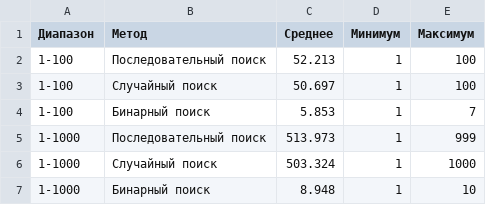
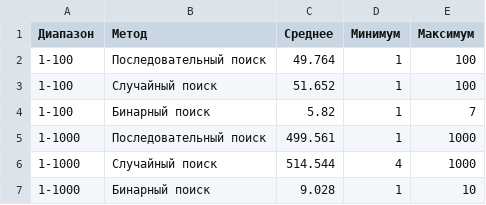
Before and after one commit to y-titova/guess-the-number, a CSV file: results/results.csv, drawn as a sheet.

```diff
--- a/results/results.csv
+++ b/results/results.csv
@@ -1,7 +1,7 @@
 Диапазон,Метод,Среднее,Минимум,Максимум
-1-100,Последовательный поиск,52.213,1,100
-1-100,Случайный поиск,50.697,1,100
-1-100,Бинарный поиск,5.853,1,7
-1-1000,Последовательный поиск,513.973,1,999
-1-1000,Случайный поиск,503.324,1,1000
-1-1000,Бинарный поиск,8.948,1,10
+1-100,Последовательный поиск,49.764,1,100
+1-100,Случайный поиск,51.652,1,100
+1-100,Бинарный поиск,5.82,1,7
+1-1000,Последовательный поиск,499.561,1,1000
+1-1000,Случайный поиск,514.544,4,1000
+1-1000,Бинарный поиск,9.028,1,10
```
Also changed, not shown: 7 other files.
